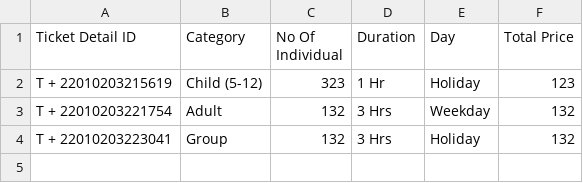
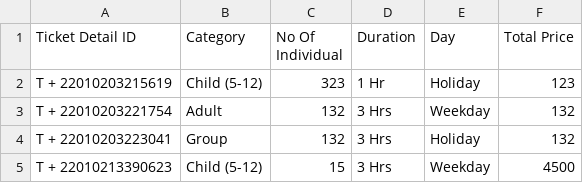
Before and after one commit to void-zenith/TicketAndVisitorMS, a CSV file: TicketAndVisitorMS/TicketDetails.csv, drawn as a sheet; the diff names each change by its address in the sheet, - before the commit and + after, or states it on an @@ line.

```diff
--- a/TicketAndVisitorMS/TicketDetails.csv
+++ b/TicketAndVisitorMS/TicketDetails.csv
+row 5: T + 22010213390623 | Child (5-12) | 15 | 3 Hrs | Weekday | 4500
```
Also changed, not shown: TicketAndVisitorMS/VisitorDetails.csv, 7 other files.
